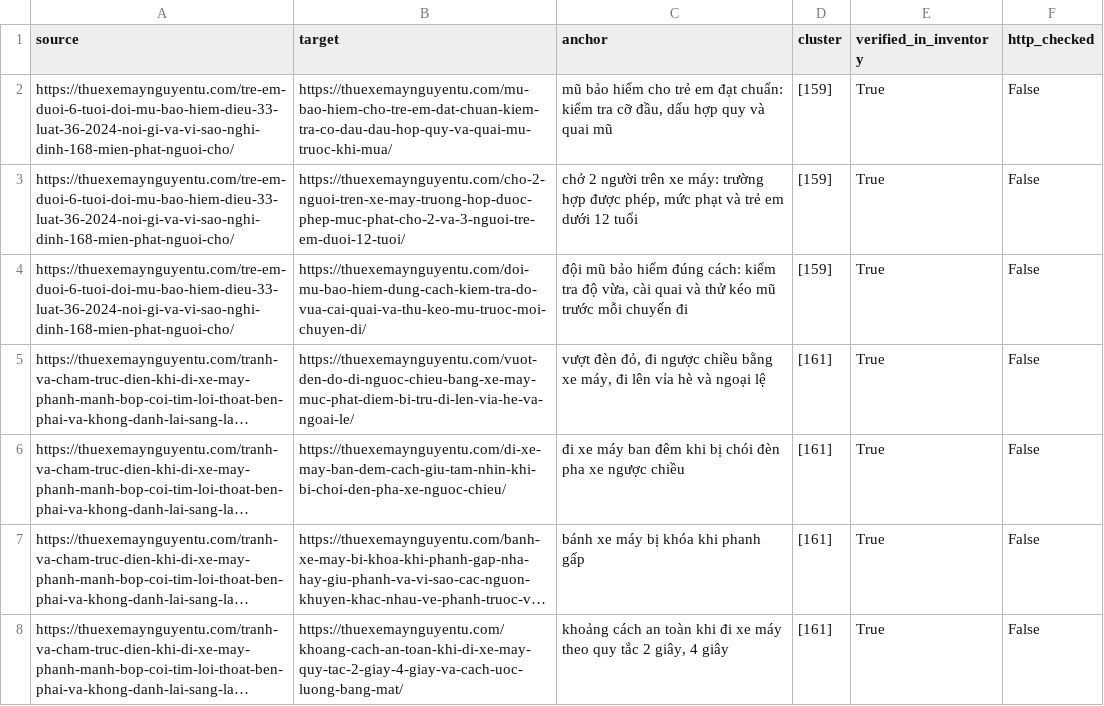
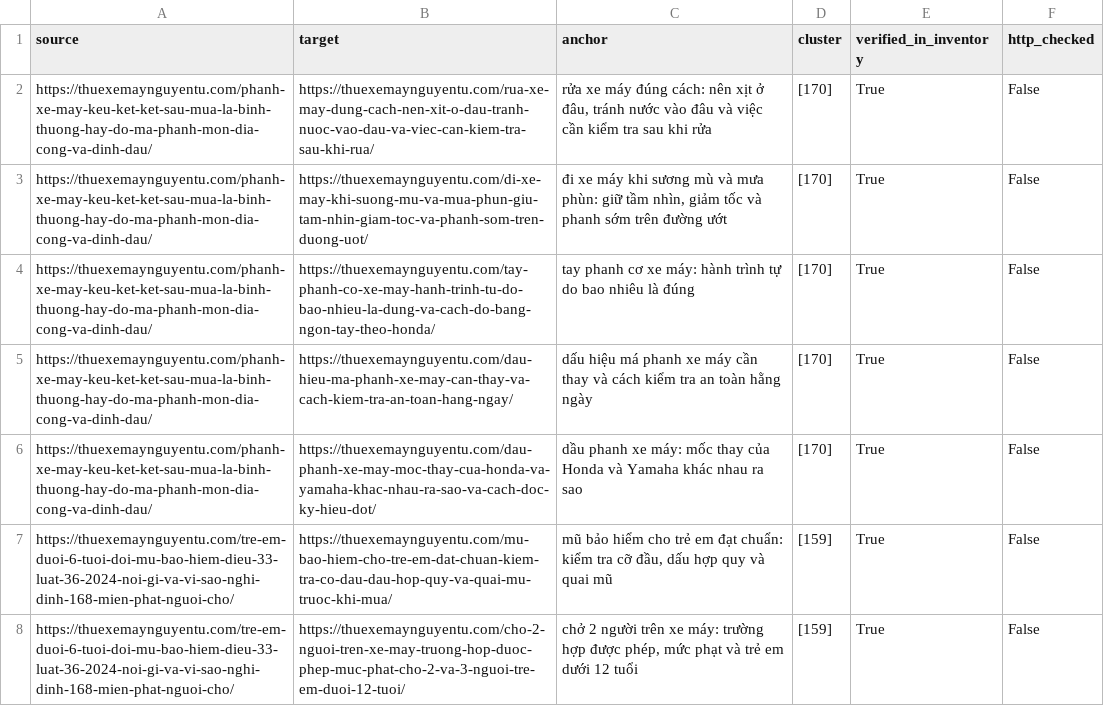
Before and after one commit to thuexemayhanoi/wp-writer, a CSV file: reports/internal-links.csv, drawn as a sheet; only a part is shown; the shorter side is filled out with more unchanged rows; long unchanged cells end in …; the diff names each change by its address in the sheet, - before the commit and + after, or states it on an @@ line.

```diff
--- a/reports/internal-links.csv
+++ b/reports/internal-links.csv
+row 2: https://thuexemaynguyentu.com/phanh-xe-may-keu-ket-ket-sau-mua-la-binh-thuong-hay-do-ma-phanh-mon-dia-cong-va-dinh-dau/ | https://thuexemaynguyentu.com/rua-xe-may-dung-cach-nen-xit-o-dau-tranh-nuoc-vao-dau-va-viec-can-kiem-tra-sau-khi-rua/ | rửa xe máy đúng cách: nên xịt ở đâu, tránh nước vào đâu và việc cần kiểm tra sau khi rửa | [170] | True | False
+row 3: https://thuexemaynguyentu.com/phanh-xe-may-keu-ket-ket-sau-mua-la-binh-thuong-hay-do-ma-phanh-mon-dia-cong-va-dinh-dau/ | https://thuexemaynguyentu.com/di-xe-may-khi-suong-mu-va-mua-phun-giu-tam-nhin-giam-toc-va-phanh-som-tren-duong-uot/ | đi xe máy khi sương mù và mưa phùn: giữ tầm nhìn, giảm tốc và phanh sớm trên đường ướt | [170] | True | False
+row 4: https://thuexemaynguyentu.com/phanh-xe-may-keu-ket-ket-sau-mua-la-binh-thuong-hay-do-ma-phanh-mon-dia-cong-va-dinh-dau/ | https://thuexemaynguyentu.com/tay-phanh-co-xe-may-hanh-trinh-tu-do-bao-nhieu-la-dung-va-cach-do-bang-ngon-tay-theo-honda/ | tay phanh cơ xe máy: hành trình tự do bao nhiêu là đúng | [170] | True | False
+row 5: https://thuexemaynguyentu.com/phanh-xe-may-keu-ket-ket-sau-mua-la-binh-thuong-hay-do-ma-phanh-mon-dia-cong-va-dinh-dau/ | https://thuexemaynguyentu.com/dau-hieu-ma-phanh-xe-may-can-thay-va-cach-kiem-tra-an-toan-hang-ngay/ | dấu hiệu má phanh xe máy cần thay và cách kiểm tra an toàn hằng ngày | [170] | True | False
+row 6: https://thuexemaynguyentu.com/phanh-xe-may-keu-ket-ket-sau-mua-la-binh-thuong-hay-do-ma-phanh-mon-dia-cong-va-dinh-dau/ | https://thuexemaynguyentu.com/dau-phanh-xe-may-moc-thay-cua-honda-va-yamaha-khac-nhau-ra-sao-va-cach-doc-ky-hieu-dot/ | dầu phanh xe máy: mốc thay của Honda và Yamaha khác nhau ra sao | [170] | True | False
```
Also changed, not shown: reports/existing-url-inventory.csv, 18 other files.
